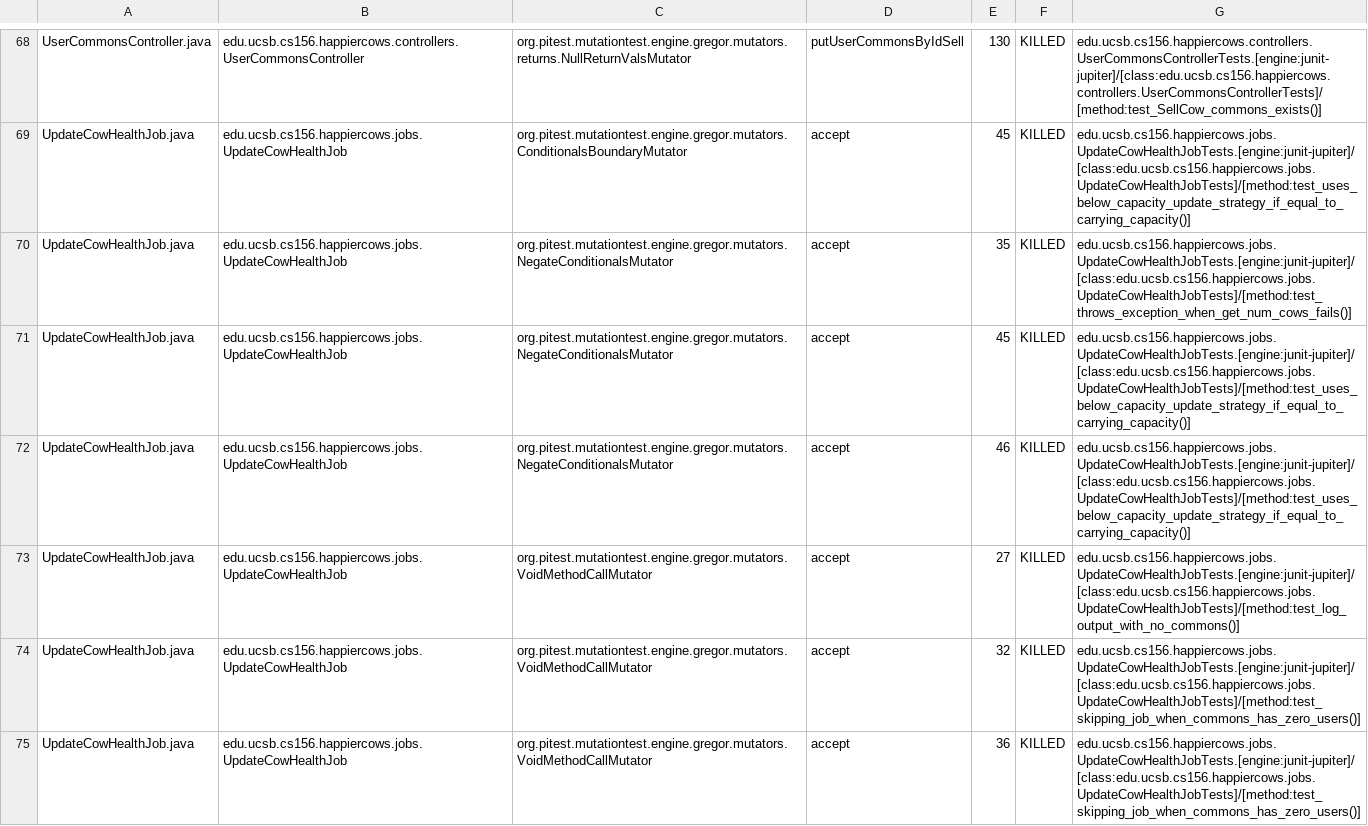
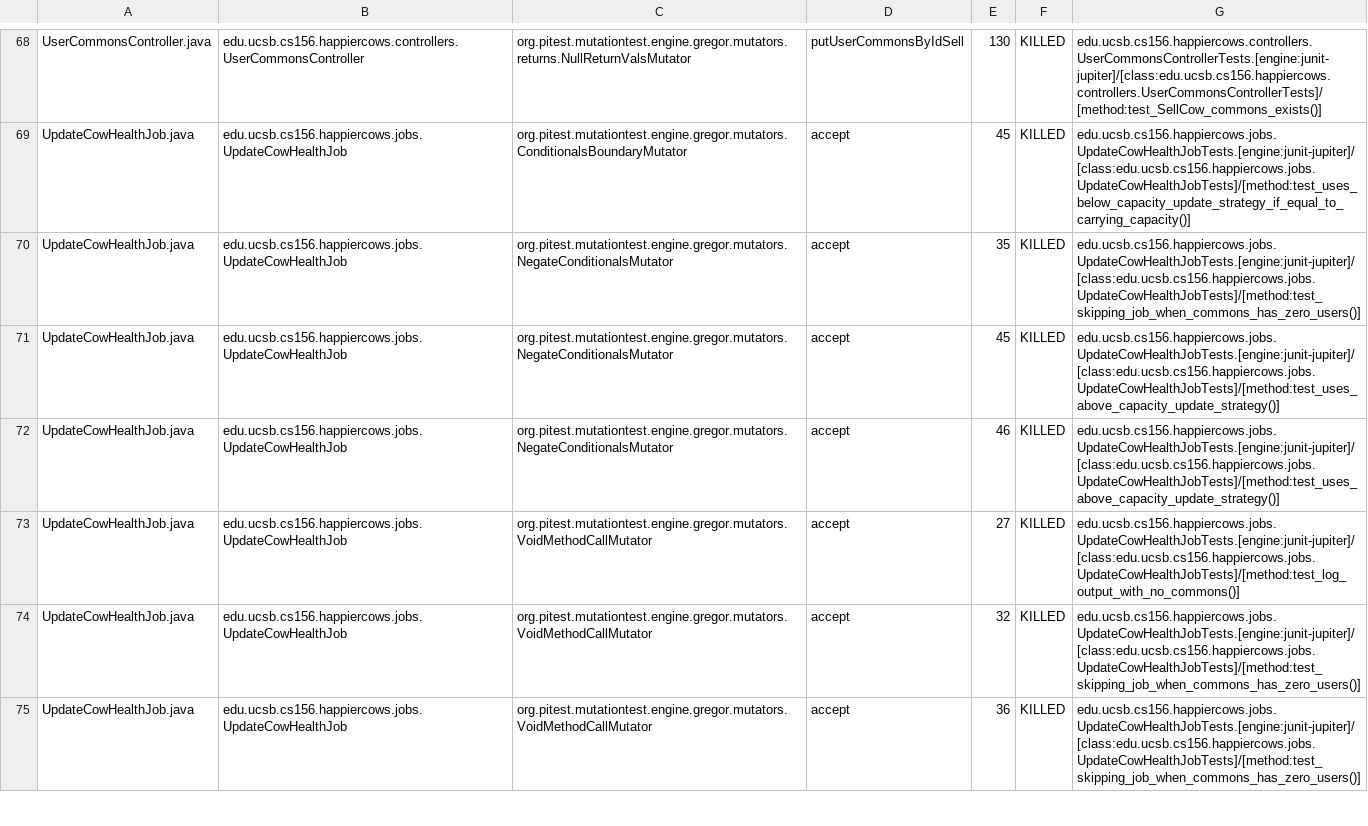
Before and after one commit to ucsb-cs156-m23/proj-happycows-m23-10am-4, a CSV file: prs/37/pitest/mutations.csv, drawn as a sheet; only a part is shown, gaps mark what is left out; the diff covers the shown part only.

Commit message:
Deploying to gh-pages from @ ucsb-cs156-m23/proj-happycows-m23-10am-4@bc015efb0d3fd522e6c94a7d81fdec4ed28aae2f 🚀

```diff
--- a/prs/37/pitest/mutations.csv
+++ b/prs/37/pitest/mutations.csv
@@ -69,5 +69,5 @@ UserCommonsController.java,edu.ucsb.cs156.happiercows.controllers.UserCommonsCon
 UpdateCowHealthJob.java,edu.ucsb.cs156.happiercows.jobs.UpdateCowHealthJob,org.pitest.mutationtest.engine.gregor.mutators.ConditionalsBoundaryMutator,accept,45,KILLED,edu.ucsb.cs156.happiercows.jobs.UpdateCowHealthJobTests.[engine:junit-jupiter]/[class:edu.ucsb.cs156.happiercows.jobs.UpdateCowHealthJobTests]/[method:test_uses_below_capacity_update_strategy_if_equal_to_carrying_capacity()]
-UpdateCowHealthJob.java,edu.ucsb.cs156.happiercows.jobs.UpdateCowHealthJob,org.pitest.mutationtest.engine.gregor.mutators.NegateConditionalsMutator,accept,35,KILLED,edu.ucsb.cs156.happiercows.jobs.UpdateCowHealthJobTests.[engine:junit-jupiter]/[class:edu.ucsb.cs156.happiercows.jobs.UpdateCowHealthJobTests]/[method:test_throws_exception_when_get_num_cows_fails()]
-UpdateCowHealthJob.java,edu.ucsb.cs156.happiercows.jobs.UpdateCowHealthJob,org.pitest.mutationtest.engine.gregor.mutators.NegateConditionalsMutator,accept,45,KILLED,edu.ucsb.cs156.happiercows.jobs.UpdateCowHealthJobTests.[engine:junit-jupiter]/[class:edu.ucsb.cs156.happiercows.jobs.UpdateCowHealthJobTests]/[method:test_uses_below_capacity_update_strategy_if_equal_to_carrying_capacity()]
-UpdateCowHealthJob.java,edu.ucsb.cs156.happiercows.jobs.UpdateCowHealthJob,org.pitest.mutationtest.engine.gregor.mutators.NegateConditionalsMutator,accept,46,KILLED,edu.ucsb.cs156.happiercows.jobs.UpdateCowHealthJobTests.[engine:junit-jupiter]/[class:edu.ucsb.cs156.happiercows.jobs.UpdateCowHealthJobTests]/[method:test_uses_below_capacity_update_strategy_if_equal_to_carrying_capacity()]
+UpdateCowHealthJob.java,edu.ucsb.cs156.happiercows.jobs.UpdateCowHealthJob,org.pitest.mutationtest.engine.gregor.mutators.NegateConditionalsMutator,accept,35,KILLED,edu.ucsb.cs156.happiercows.jobs.UpdateCowHealthJobTests.[engine:junit-jupiter]/[class:edu.ucsb.cs156.happiercows.jobs.UpdateCowHealthJobTests]/[method:test_skipping_job_when_commons_has_zero_users()]
+UpdateCowHealthJob.java,edu.ucsb.cs156.happiercows.jobs.UpdateCowHealthJob,org.pitest.mutationtest.engine.gregor.mutators.NegateConditionalsMutator,accept,45,KILLED,edu.ucsb.cs156.happiercows.jobs.UpdateCowHealthJobTests.[engine:junit-jupiter]/[class:edu.ucsb.cs156.happiercows.jobs.UpdateCowHealthJobTests]/[method:test_uses_above_capacity_update_strategy()]
+UpdateCowHealthJob.java,edu.ucsb.cs156.happiercows.jobs.UpdateCowHealthJob,org.pitest.mutationtest.engine.gregor.mutators.NegateConditionalsMutator,accept,46,KILLED,edu.ucsb.cs156.happiercows.jobs.UpdateCowHealthJobTests.[engine:junit-jupiter]/[class:edu.ucsb.cs156.happiercows.jobs.UpdateCowHealthJobTests]/[method:test_uses_above_capacity_update_strategy()]
 UpdateCowHealthJob.java,edu.ucsb.cs156.happiercows.jobs.UpdateCowHealthJob,org.pitest.mutationtest.engine.gregor.mutators.VoidMethodCallMutator,accept,27,KILLED,edu.ucsb.cs156.happiercows.jobs.UpdateCowHealthJobTests.[engine:junit-jupiter]/[class:edu.ucsb.cs156.happiercows.jobs.UpdateCowHealthJobTests]/[method:test_log_output_with_no_commons()]
```
Also changed, not shown: 27 edited cells elsewhere in this file, 39 other files.
